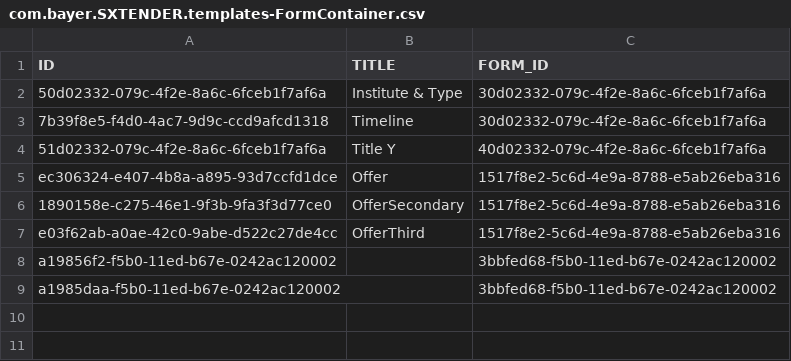
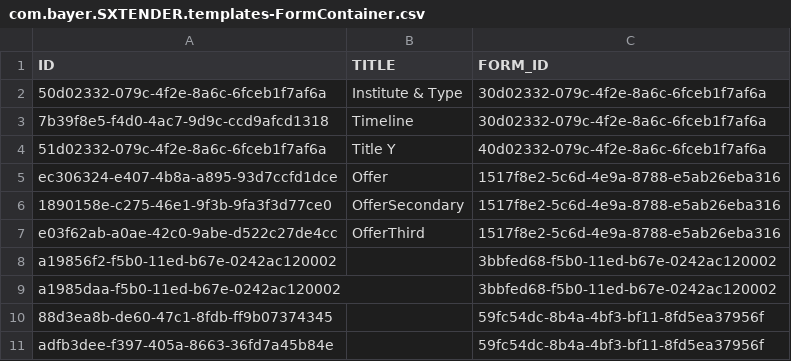
Before and after one commit to mandar-velankar/FAST_UI_TEMPLATES, a CSV file: db/data/com.bayer.SXTENDER.templates-FormContainer.csv, drawn as a sheet.

```diff
--- a/db/data/com.bayer.SXTENDER.templates-FormContainer.csv
+++ b/db/data/com.bayer.SXTENDER.templates-FormContainer.csv
@@ -9 +9,3 @@ a19856f2-f5b0-11ed-b67e-0242ac120002;;3bbfed68-f5b0-11ed-b67e-0242ac120002
 a1985daa-f5b0-11ed-b67e-0242ac120002;;3bbfed68-f5b0-11ed-b67e-0242ac120002
+88d3ea8b-de60-47c1-8fdb-ff9b07374345;;59fc54dc-8b4a-4bf3-bf11-8fd5ea37956f
+adfb3dee-f397-405a-8663-36fd7a45b84e;;59fc54dc-8b4a-4bf3-bf11-8fd5ea37956f
```
Also changed, not shown: db/data/com.bayer.SXTENDER.templates-Control.csv, db/data/com.bayer.SXTENDER.templates-Form.csv, 2 other files.
